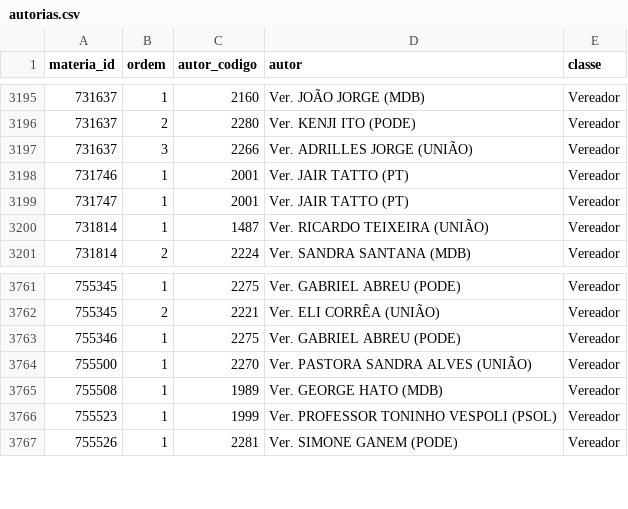
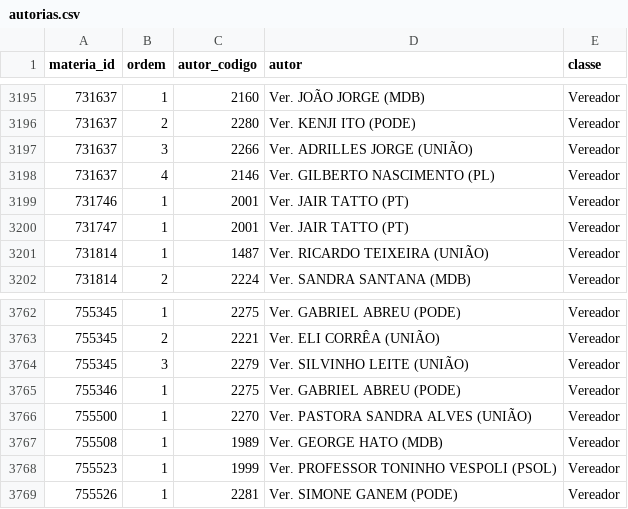
Before and after one commit to prototiposlegisla/comissoes-acervo, a CSV file: dados/autorias.csv, drawn as a sheet; only a part is shown, gaps mark what is left out.

```diff
--- a/dados/autorias.csv
+++ b/dados/autorias.csv
@@ -3197,2 +3197,3 @@ materia_id,ordem,autor_codigo,autor,classe
 731637,3,2266,Ver. ADRILLES JORGE (UNIÃO),Vereador
+731637,4,2146,Ver. GILBERTO NASCIMENTO (PL),Vereador
 731746,1,2001,Ver. JAIR TATTO (PT),Vereador
@@ -3762,2 +3763,3 @@ materia_id,ordem,autor_codigo,autor,classe
 755345,2,2221,Ver. ELI CORRÊA (UNIÃO),Vereador
+755345,3,2279,Ver. SILVINHO LEITE (UNIÃO),Vereador
 755346,1,2275,Ver. GABRIEL ABREU (PODE),Vereador
```
Also changed, not shown: dados/acervo.csv, dados/coletas.csv, 2 other files.
